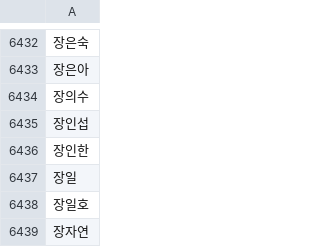
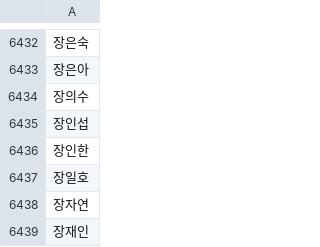
Before and after one commit to Insight-Sogang-Univ/CaptionTeam, a CSV file: app/preprocess/names.csv, drawn as a sheet; only a part is shown, gaps mark what is left out; the shorter side is filled out with more unchanged rows; the diff names each change by its address in the sheet, - before the commit and + after, or states it on an @@ line.

```diff
--- a/app/preprocess/names.csv
+++ b/app/preprocess/names.csv
-row 6437: 장일
```
Also changed, not shown: 28 other files.
